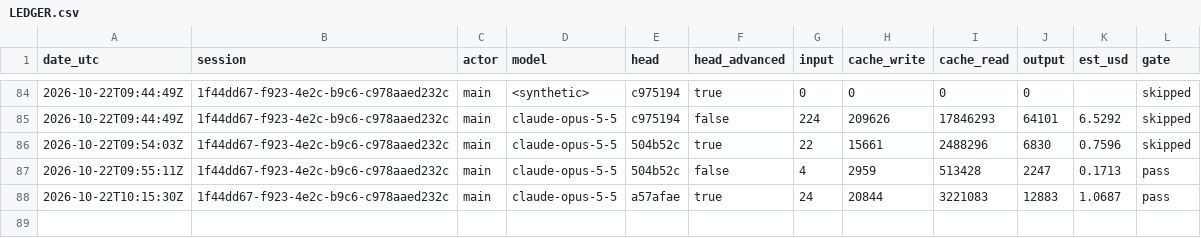
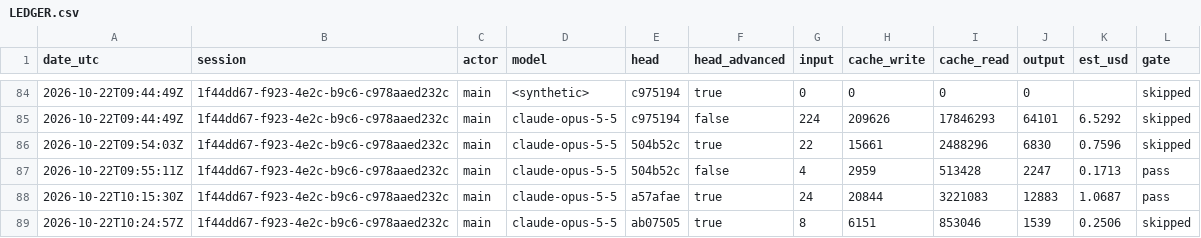
Before and after one commit to PhilipThomas6w/vlms, a CSV file: docs/harness/LEDGER.csv, drawn as a sheet; only a part is shown, gaps mark what is left out.

```diff
--- a/docs/harness/LEDGER.csv
+++ b/docs/harness/LEDGER.csv
@@ -88 +88,2 @@ date_utc,session,actor,model,head,head_advanced,input,cache_write,cache_read,out
 2026-10-22T10:15:30Z,1f44dd67-f923-4e2c-b9c6-c978aaed232c,main,claude-opus-5-5,a57afae,true,24,20844,3221083,12883,1.0687,pass
+2026-10-22T10:24:57Z,1f44dd67-f923-4e2c-b9c6-c978aaed232c,main,claude-opus-5-5,ab07505,true,8,6151,853046,1539,0.2506,skipped
```
Also changed, not shown: 2 other files.
